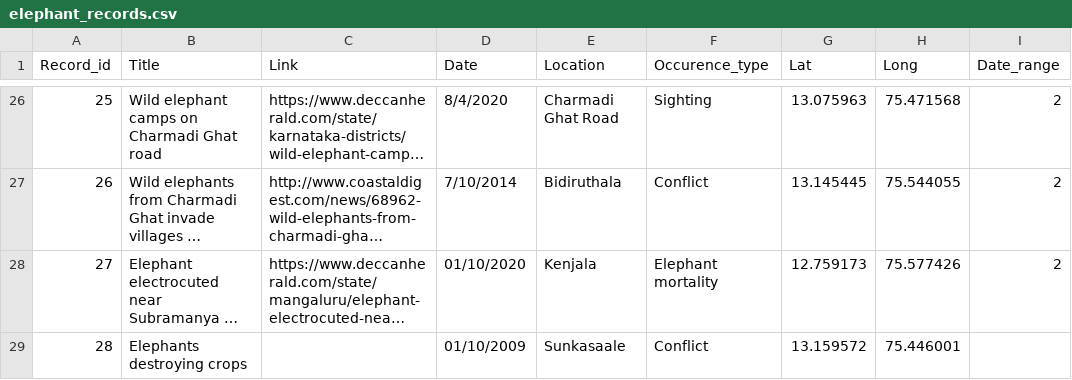
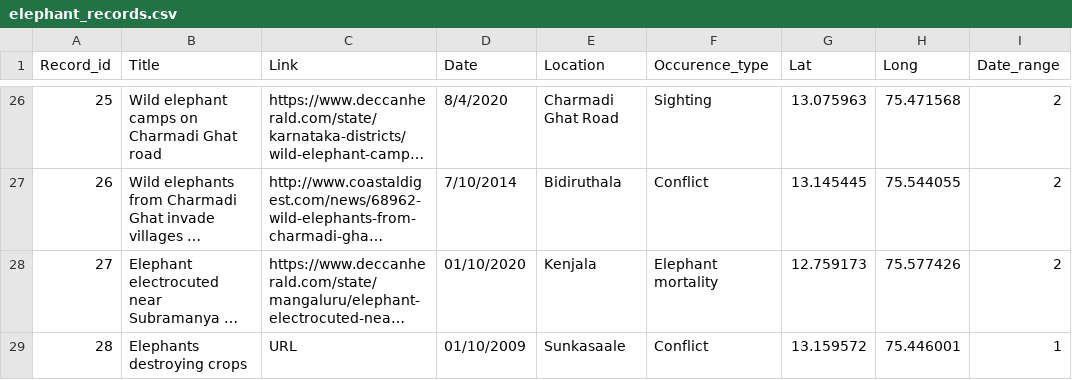
Before and after one commit to VwakeM/elephant_occurence, a CSV file: elephant_records.csv, drawn as a sheet; only a part is shown, gaps mark what is left out; long unchanged cells end in …; the diff names each change by its address in the sheet, - before the commit and + after, or states it on an @@ line.

Commit message:
Update elephant_records.csv

```diff
--- a/elephant_records.csv
+++ b/elephant_records.csv
-C29 (Link): (empty)
+C29 (Link): URL
-I29 (Date_range): (empty)
+I29 (Date_range): 1
```
